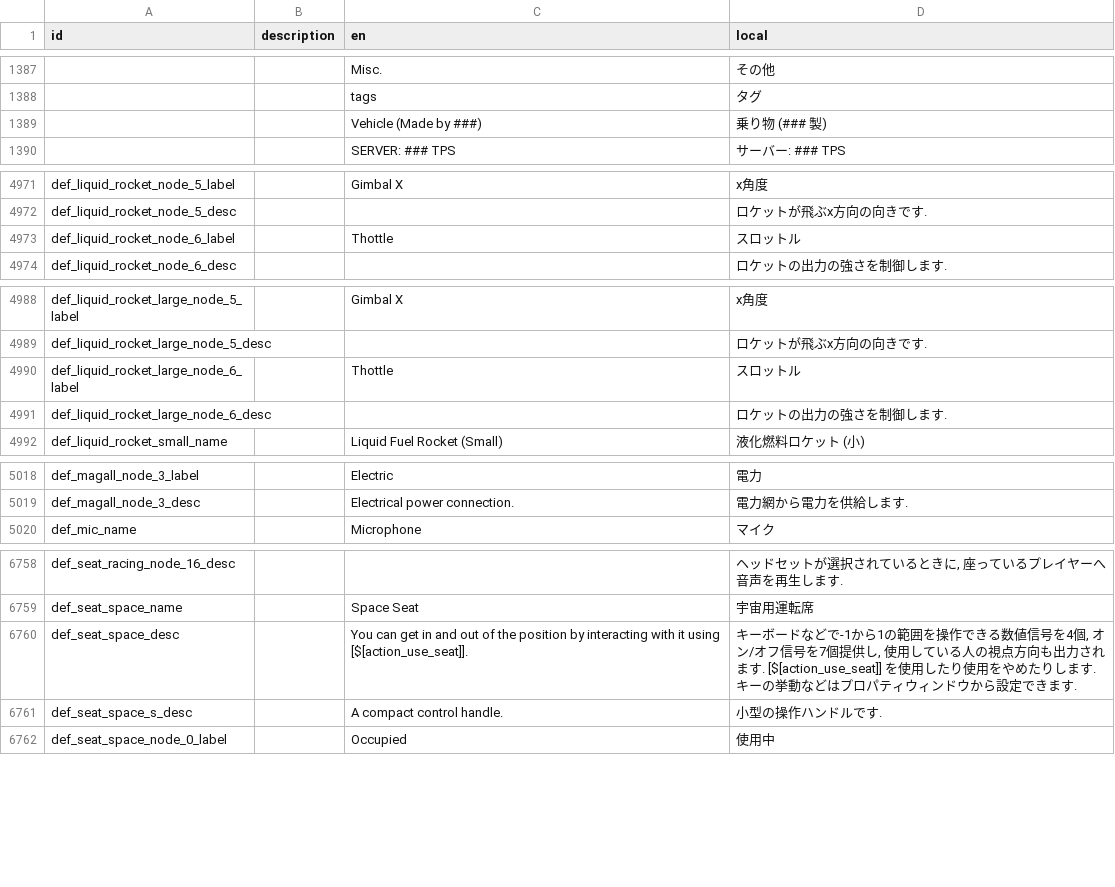
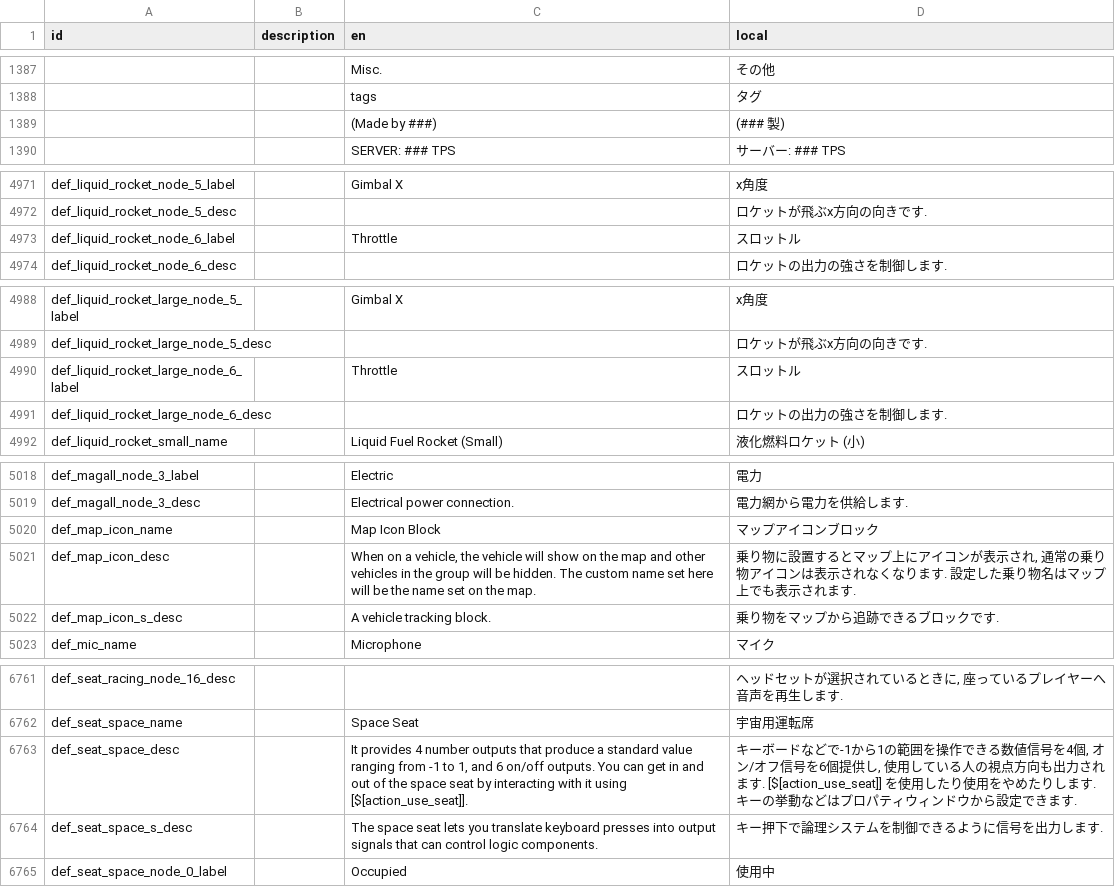
Before and after one commit to Gakuto1112/Stormworks-JapaneseTranslation, a TSV file: japanese.tsv, drawn as a sheet; only a part is shown, gaps mark what is left out; the diff covers the shown part only.

```diff
--- a/japanese.tsv
+++ b/japanese.tsv
@@ -1388,3 +1388,3 @@ id	description	en	local
 		tags	タグ
-		Vehicle (Made by ###)	乗り物 (### 製)
+		 (Made by ###)	 (### 製)
 		SERVER: ### TPS	サーバー: ### TPS
@@ -4972,3 +4972,3 @@ def_liquid_rocket_node_5_label		Gimbal X	x角度
 def_liquid_rocket_node_5_desc			ロケットが飛ぶx方向の向きです.
-def_liquid_rocket_node_6_label		Thottle	スロットル
+def_liquid_rocket_node_6_label		Throttle	スロットル
 def_liquid_rocket_node_6_desc			ロケットの出力の強さを制御します.
@@ -4989,3 +4989,3 @@ def_liquid_rocket_large_node_5_label		Gimbal X	x角度
 def_liquid_rocket_large_node_5_desc			ロケットが飛ぶx方向の向きです.
-def_liquid_rocket_large_node_6_label		Thottle	スロットル
+def_liquid_rocket_large_node_6_label		Throttle	スロットル
 def_liquid_rocket_large_node_6_desc			ロケットの出力の強さを制御します.
@@ -5019,2 +5019,5 @@ def_magall_node_3_label		Electric	電力
 def_magall_node_3_desc		Electrical power connection.	電力網から電力を供給します.
+def_map_icon_name		Map Icon Block	マップアイコンブロック
+def_map_icon_desc		When on a vehicle, the vehicle will show on the map and other vehicles in the group will be hidden. The custom name set here will be the name set on the map.	乗り物に設置するとマップ上にアイコンが表示され, 通常の乗り物アイコンは表示されなくなります. 設定した乗り物名はマップ上でも表示されます.
+def_map_icon_s_desc		A vehicle tracking block.	乗り物をマップから追跡できるブロックです.
 def_mic_name		Microphone	マイク
@@ -6759,4 +6762,4 @@ def_seat_racing_node_16_desc			ヘッドセットが選択されているとき
 def_seat_space_name		Space Seat	宇宙用運転席
-def_seat_space_desc		You can get in and out of the position by interacting with it using [$[action_use_seat]].	キーボードなどで-1から1の範囲を操作できる数値信号を4個, オン/オフ信号を7個提供し, 使用している人の視点方向も出力されます. [$[action_use_seat]] を使用したり使用をやめたりします. キーの挙動などはプロパティウィンドウから設定できます.
-def_seat_space_s_desc		A compact control handle.	小型の操作ハンドルです.
+def_seat_space_desc		It provides 4 number outputs that produce a standard value ranging from -1 to 1, and 6 on/off outputs. You can get in and out of the space seat by interacting with it using [$[action_use_seat]].	キーボードなどで-1から1の範囲を操作できる数値信号を4個, オン/オフ信号を6個提供し, 使用している人の視点方向も出力されます. [$[action_use_seat]] を使用したり使用をやめたりします. キーの挙動などはプロパティウィンドウから設定できます.
+def_seat_space_s_desc		The space seat lets you translate keyboard presses into output signals that can control logic components.	キー押下で論理システムを制御できるように信号を出力します.
 def_seat_space_node_0_label		Occupied	使用中
```
Also changed, not shown: 1 edited cell elsewhere in this file, 1 other file.
